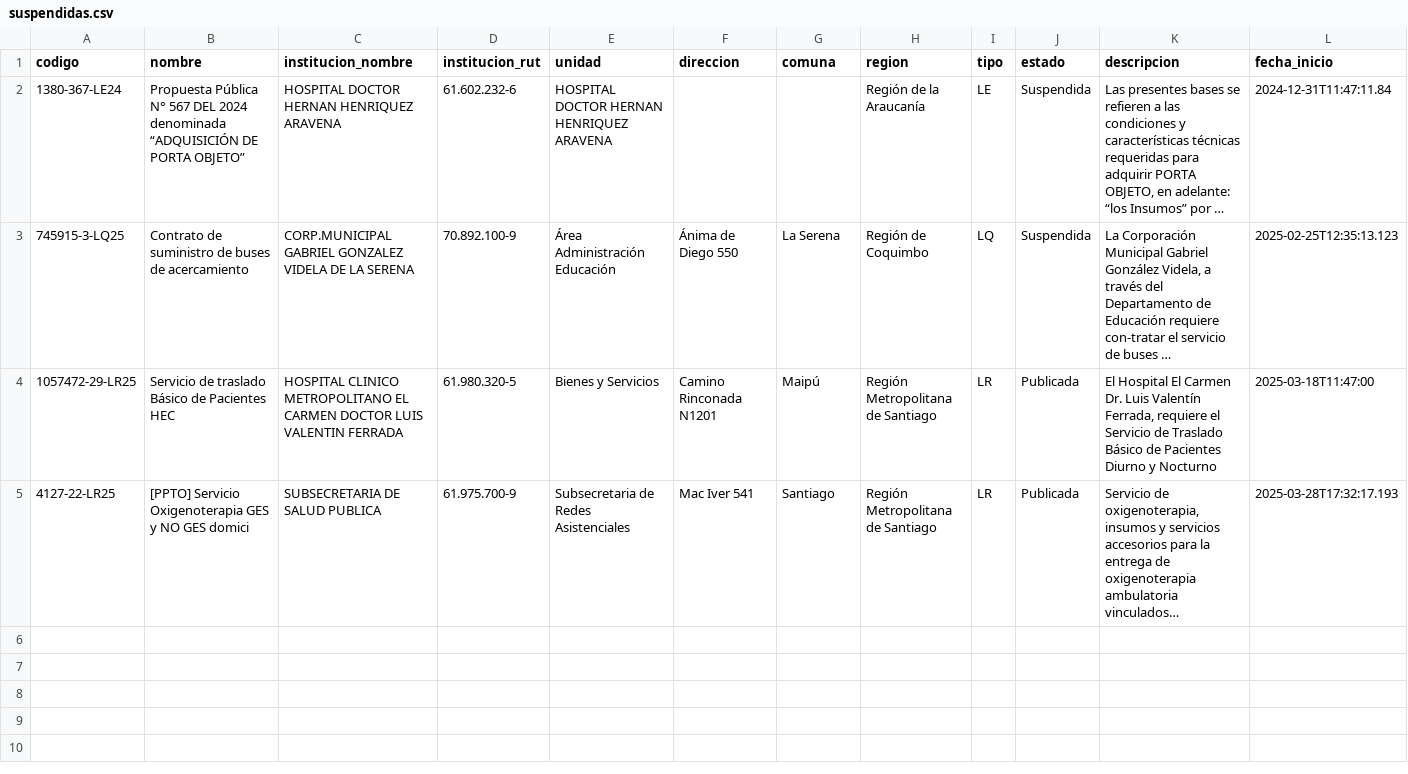
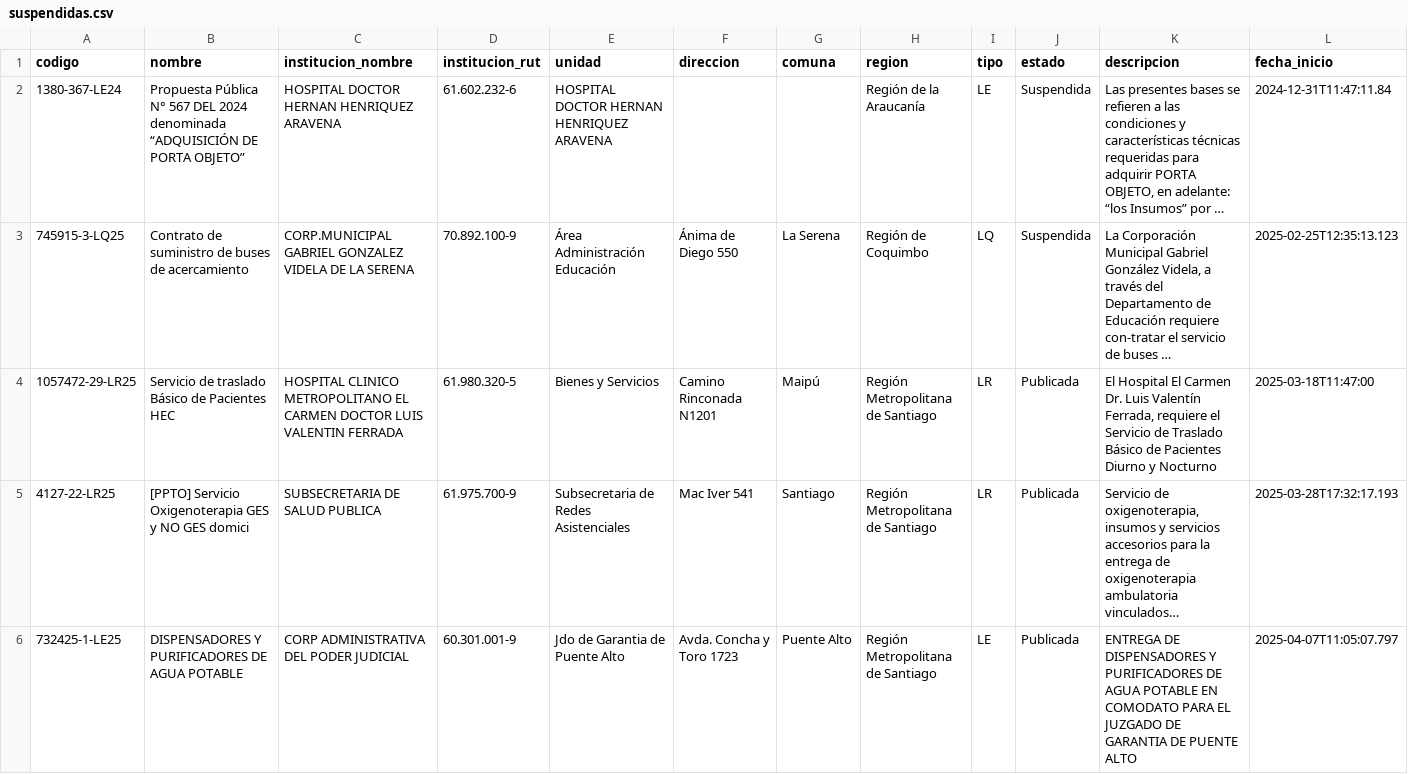
Before and after one commit to hvillagranv/get_licitaciones_MP, a CSV file: csv/suspendidas.csv, drawn as a sheet; only a part is shown; long unchanged cells end in …; rows hold the shown columns only; the diff covers the shown part only; the diff names each change by its address in the sheet, - before the commit and + after, or states it on an @@ line.

```diff
--- a/csv/suspendidas.csv
+++ b/csv/suspendidas.csv
+row 6: 732425-1-LE25 | DISPENSADORES Y PURIFICADORES DE AGUA POTABLE | CORP ADMINISTRATIVA DEL PODER JUDICIAL | 60.301.001-9 | Jdo de Garantia de Puente Alto | Avda. Concha y Toro 1723 | Puente Alto | Región Metropolitana de Santiago | LE | Publicada | ENTREGA DE DISPENSADORES Y PURIFICADORES DE AGUA POTABLE EN COMODATO PARA EL JUZGADO DE GARANTIA DE PUENTE ALTO | 2025-04-07T11:05:07.797
```
Also changed, not shown: 1 added row elsewhere in this file, 11 other files.
